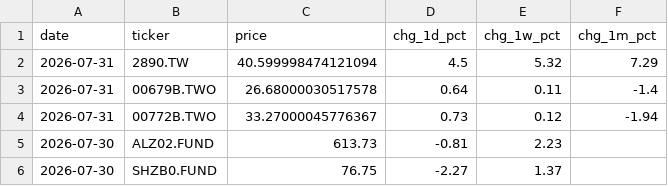
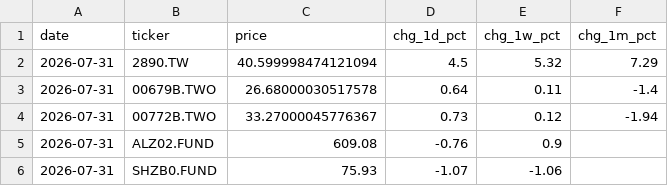
Before and after one commit to tsailikuang/tw-daily-price-fetch, a CSV file: daily_reports/prices_report_2026-07-31.csv, drawn as a sheet.

```diff
--- a/daily_reports/prices_report_2026-07-31.csv
+++ b/daily_reports/prices_report_2026-07-31.csv
@@ -4,3 +4,3 @@ date,ticker,price,chg_1d_pct,chg_1w_pct,chg_1m_pct
 2026-07-31,00772B.TWO,33.27000045776367,0.73,0.12,-1.94
-2026-07-30,ALZ02.FUND,613.73,-0.81,2.23,
-2026-07-30,SHZB0.FUND,76.75,-2.27,1.37,
+2026-07-31,ALZ02.FUND,609.08,-0.76,0.9,
+2026-07-31,SHZB0.FUND,75.93,-1.07,-1.06,
```
